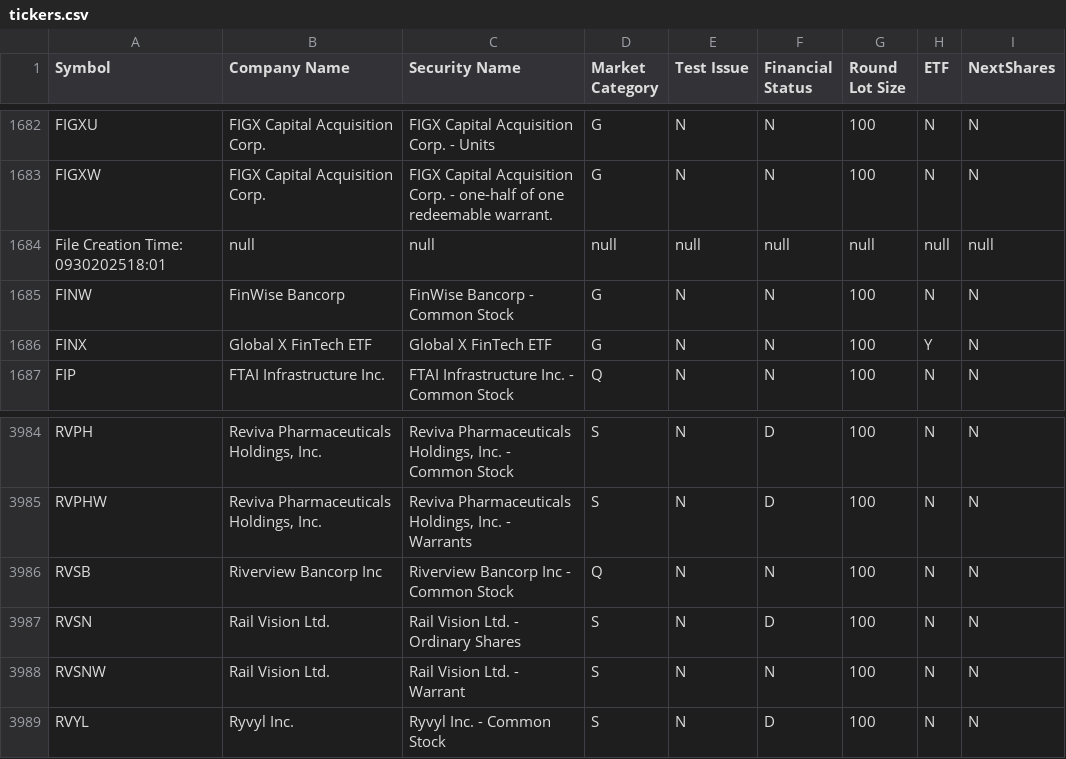
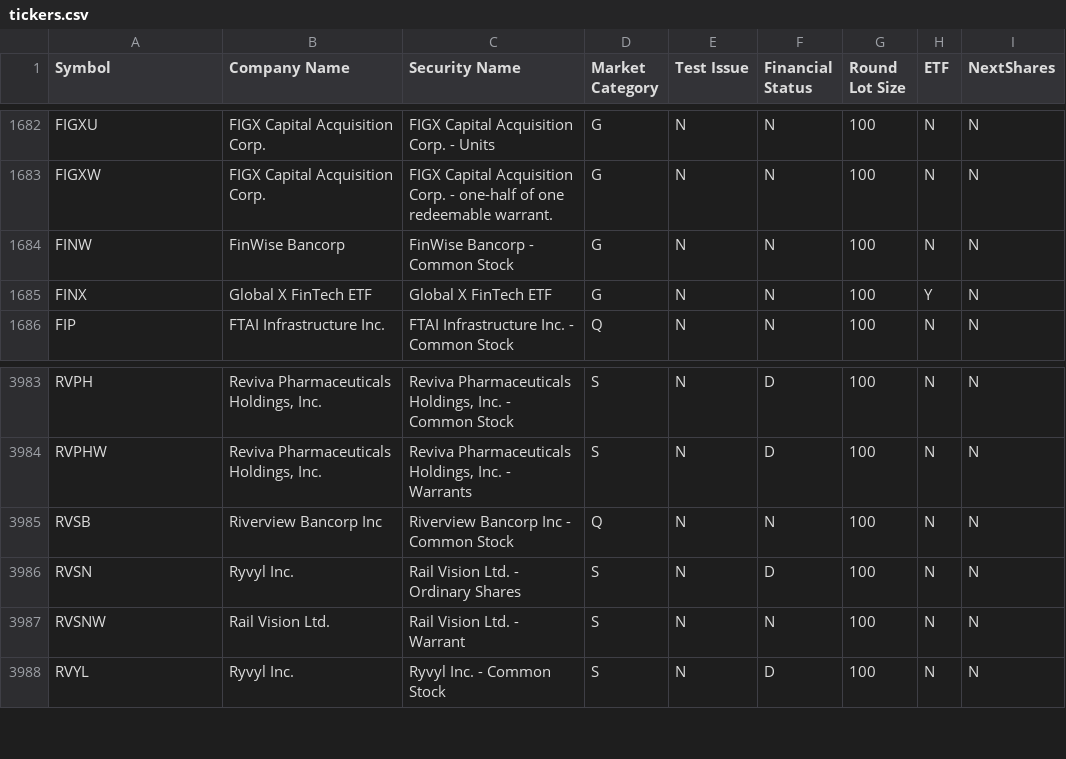
Before and after one commit to SdBenE/MarketTesting, a CSV file: src/markettesting/tickers.csv, drawn as a sheet; only a part is shown, gaps mark what is left out.

```diff
--- a/src/markettesting/tickers.csv
+++ b/src/markettesting/tickers.csv
@@ -1683,3 +1683,2 @@ FIGXU,FIGX Capital Acquisition Corp.,FIGX Capital Acquisition Corp. - Units,G,N,
 FIGXW,FIGX Capital Acquisition Corp.,FIGX Capital Acquisition Corp. - one-half of one redeemable warrant.,G,N,N,100,N,N
-File Creation Time: 0930202518:01,null,null,null,null,null,null,null,null
 FINW,FinWise Bancorp,FinWise Bancorp - Common Stock,G,N,N,100,N,N
@@ -3986,3 +3985,3 @@ RVPHW,"Reviva Pharmaceuticals Holdings, Inc.","Reviva Pharmaceuticals Holdings,
 RVSB,Riverview Bancorp Inc,Riverview Bancorp Inc - Common Stock,Q,N,N,100,N,N
-RVSN,Rail Vision Ltd.,Rail Vision Ltd. - Ordinary Shares,S,N,D,100,N,N
+RVSN,Ryvyl Inc.,Rail Vision Ltd. - Ordinary Shares,S,N,D,100,N,N
 RVSNW,Rail Vision Ltd.,Rail Vision Ltd. - Warrant,S,N,N,100,N,N
```
Also changed, not shown: 3 other files.
